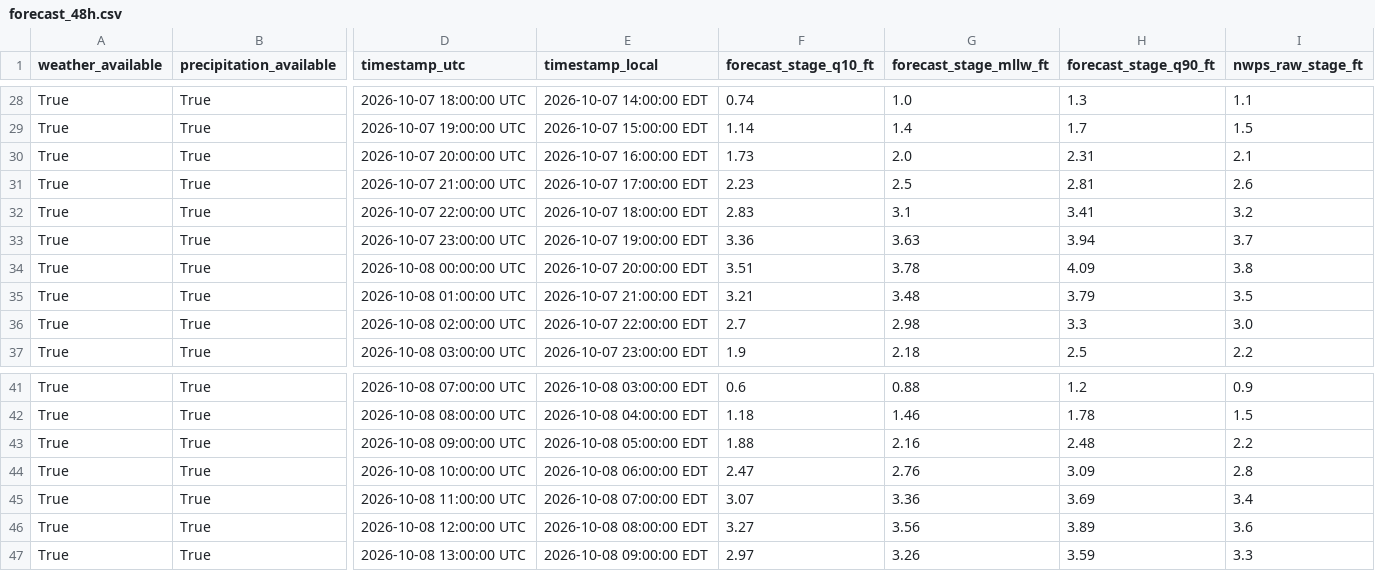
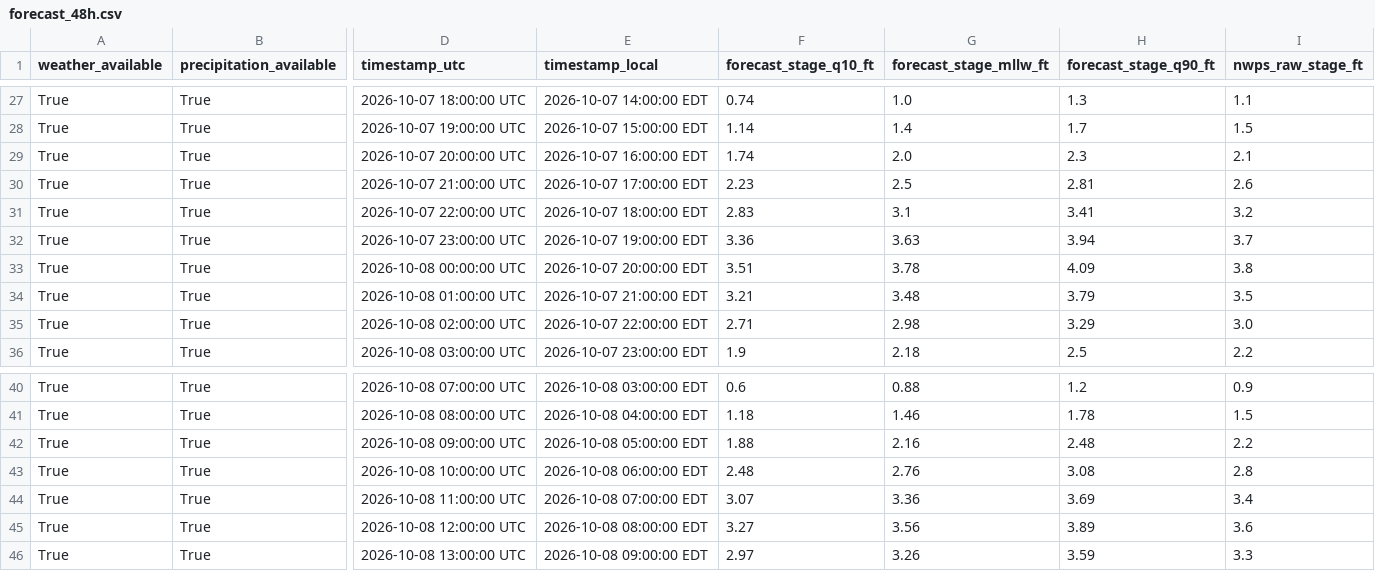
Before and after one commit to flatfoot584/mathews-flood-monitor, a CSV file: forecast_48h.csv, drawn as a sheet; only a part is shown, gaps mark what is left out; addresses are those after the commit; the diff covers the shown part only; the diff names each change by its address in the sheet, - before the commit and + after, or states it on an @@ line.

```diff
--- a/forecast_48h.csv
+++ b/forecast_48h.csv
-F29 (forecast_stage_q10_ft): 1.73
+F29 (forecast_stage_q10_ft): 1.74
-H29 (forecast_stage_q90_ft): 2.31
+H29 (forecast_stage_q90_ft): 2.3
-F35 (forecast_stage_q10_ft): 2.7
+F35 (forecast_stage_q10_ft): 2.71
-H35 (forecast_stage_q90_ft): 3.3
+H35 (forecast_stage_q90_ft): 3.29
-F43 (forecast_stage_q10_ft): 2.47
+F43 (forecast_stage_q10_ft): 2.48
-H43 (forecast_stage_q90_ft): 3.09
+H43 (forecast_stage_q90_ft): 3.08
```
Also changed, not shown: 1 added row, 1 removed row and 14 edited cells elsewhere in this file, archive_hourly_observations.csv, issued_forecast_archive.csv, 11 other files.
